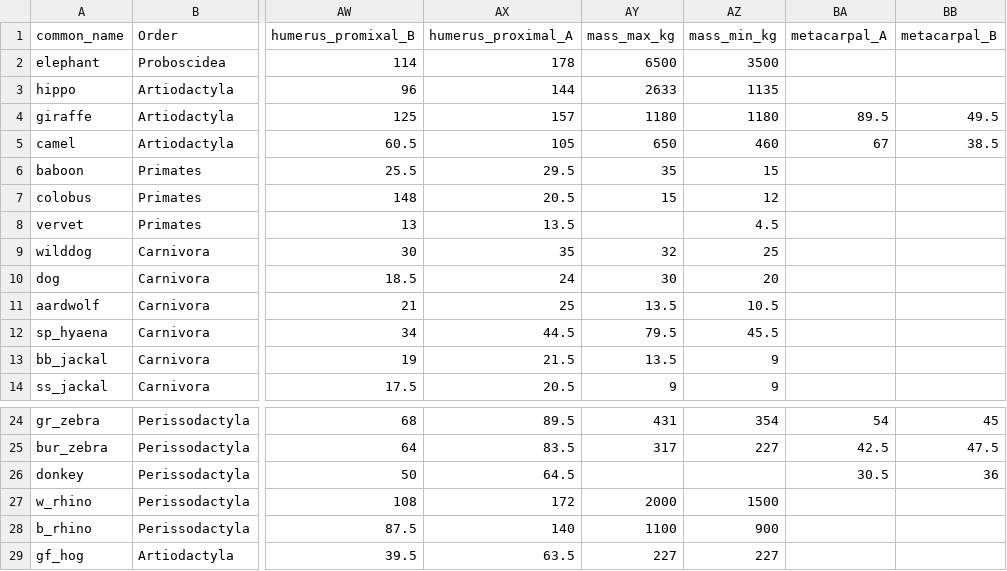
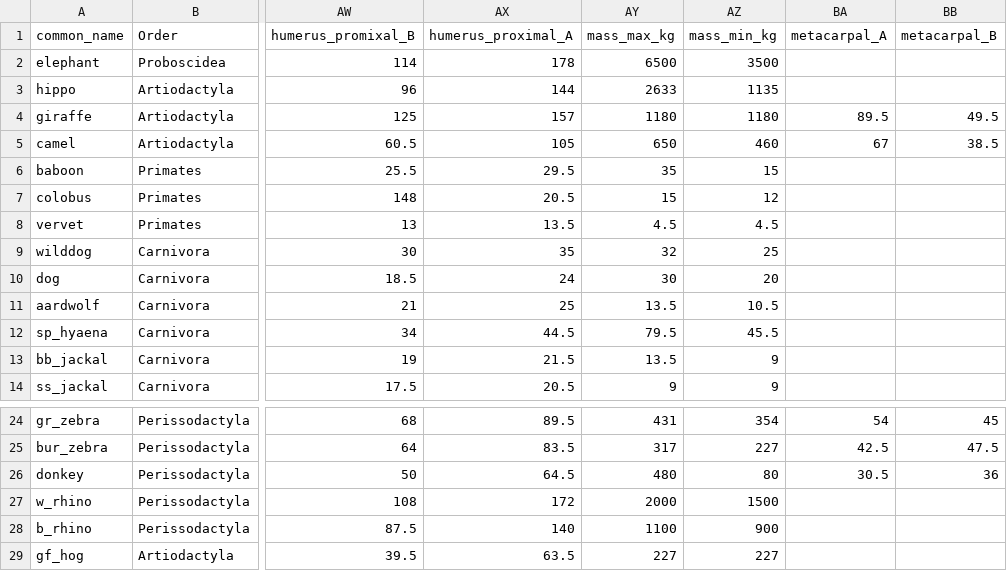
Before and after one commit to jdyeakel/MorphoDiffusionMap, a CSV file: pc_bones.csv, drawn as a sheet; only a part is shown, gaps mark what is left out; the diff names each change by its address in the sheet, - before the commit and + after, or states it on an @@ line.

```diff
--- a/pc_bones.csv
+++ b/pc_bones.csv
-AY8 (mass_max_kg): (empty)
+AY8 (mass_max_kg): 4.5
-AY26 (mass_max_kg): (empty)
+AY26 (mass_max_kg): 480
-AZ26 (mass_min_kg): (empty)
+AZ26 (mass_min_kg): 80
```
Also changed, not shown: 6 other files.
